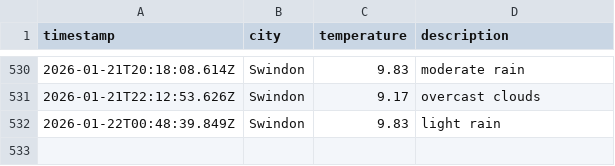
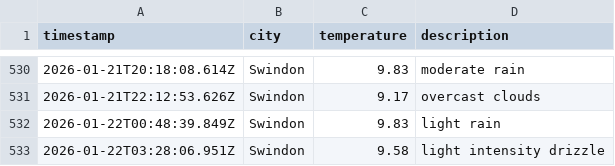
Before and after one commit to sjw-99/DataOps-Weather-App, a CSV file: data/weather_log.csv, drawn as a sheet; only a part is shown, gaps mark what is left out.

```diff
--- a/data/weather_log.csv
+++ b/data/weather_log.csv
@@ -532 +532,2 @@ timestamp,city,temperature,description
 2026-01-22T00:48:39.849Z,Swindon,9.83,light rain
+2026-01-22T03:28:06.951Z,Swindon,9.58,light intensity drizzle
```
Also changed, not shown: 1 other file.
